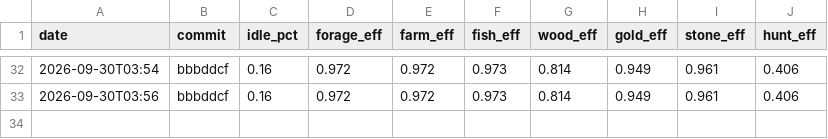
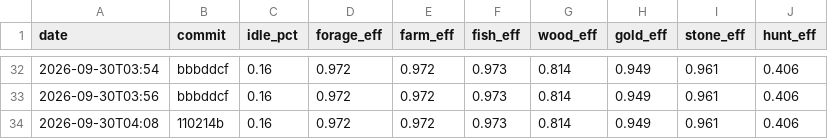
Before and after one commit to DigiMonk73/Empires, a CSV file: docs/metrics/econ.csv, drawn as a sheet; only a part is shown, gaps mark what is left out; the diff names each change by its address in the sheet, - before the commit and + after, or states it on an @@ line.

```diff
--- a/docs/metrics/econ.csv
+++ b/docs/metrics/econ.csv
+row 34: 2026-09-30T04:08 | 110214b | 0.16 | 0.972 | 0.972 | 0.973 | 0.814 | 0.949 | 0.961 | 0.406
```
Also changed, not shown: docs/metrics/ai.csv, docs/metrics/battle.csv, 12 other files.
